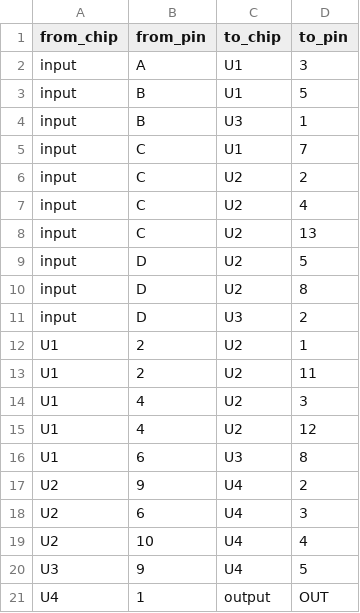
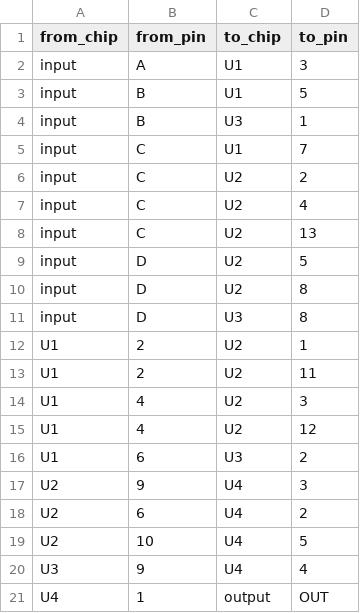
Before and after one commit to dsainvg/circuit_diagram_generator, a CSV file: connections.csv, drawn as a sheet.

```diff
--- a/connections.csv
+++ b/connections.csv
@@ -10,3 +10,3 @@ input,D,U2,5
 input,D,U2,8
-input,D,U3,2
+input,D,U3,8
 U1,2,U2,1
@@ -15,7 +15,7 @@ U1,4,U2,3
 U1,4,U2,12
-U1,6,U3,8
-U2,9,U4,2
-U2,6,U4,3
-U2,10,U4,4
-U3,9,U4,5
+U1,6,U3,2
+U2,9,U4,3
+U2,6,U4,2
+U2,10,U4,5
+U3,9,U4,4
 U4,1,output,OUT
```
Also changed, not shown: 3 other files.
